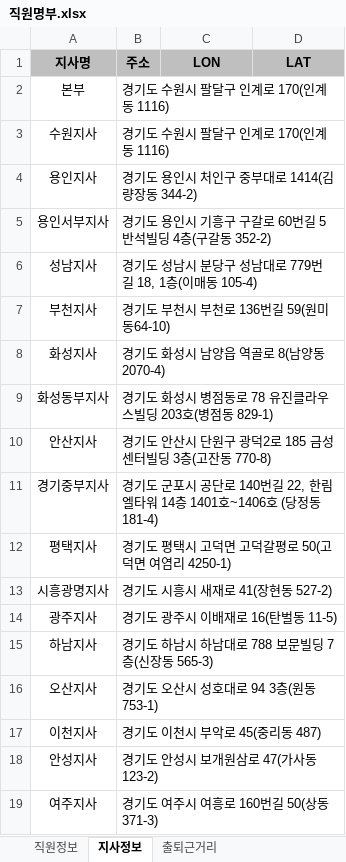
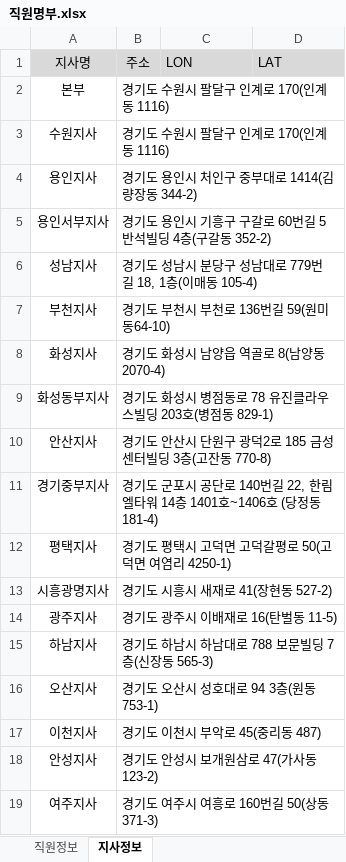
Before and after one commit to fighting58/NaverDirections, an Excel workbook: 직원명부.xlsx, sheet 지사정보, drawn as a sheet; values as stored, in another font and other column widths than the file's, no borders; the diff names each change by its address in the sheet, - before the commit and + after, or states it on an @@ line.

```diff
--- a/직원명부.xlsx (sheet 지사정보)
+++ b/직원명부.xlsx (sheet 지사정보)
-sheet tab: 출퇴근거리
@@ A1:D1 fill: #BFBFBF → #D9D9D9, bold: on → off @@
-C1:D1 alignment: center
+C1:D1 alignment: left
```
Also changed, not shown: sheet 직원정보, 3 other files.
